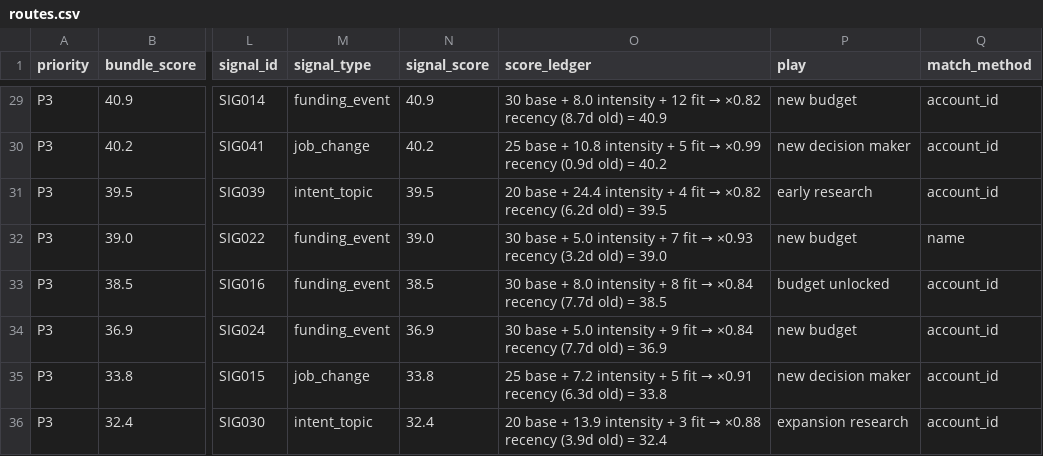
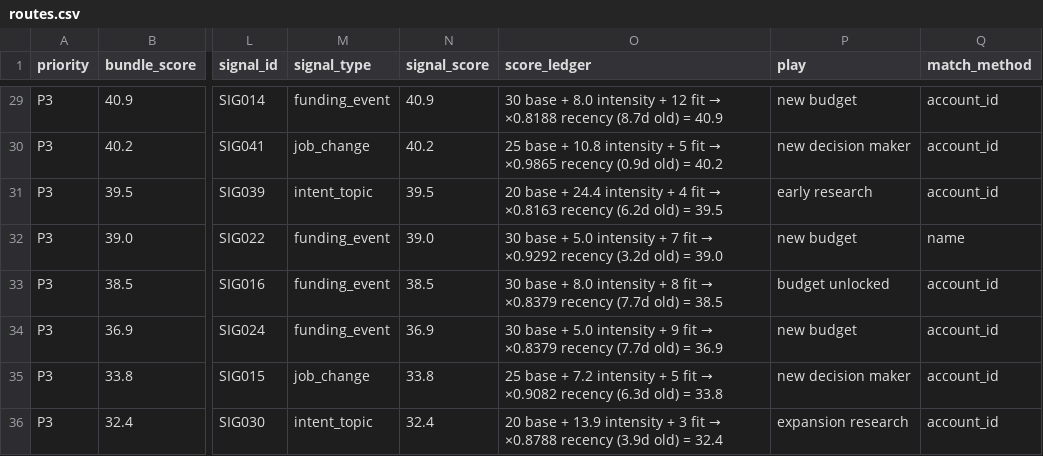
Before and after one commit to YangyiLi001/Fuse, a CSV file: output/routes.csv, drawn as a sheet; only a part is shown, gaps mark what is left out; the diff covers the shown part only; the diff names each change by its address in the sheet, - before the commit and + after, or states it on an @@ line.

```diff
--- a/output/routes.csv
+++ b/output/routes.csv
@@ O29 (score_ledger): …fit → ×0.82 recency (8.7d… → …fit → ×0.8188 recency (8.7d… @@
@@ O30 (score_ledger): …fit → ×0.99 recency (0.9d… → …fit → ×0.9865 recency (0.9d… @@
@@ O31 (score_ledger): …fit → ×0.82 recency (6.2d… → …fit → ×0.8163 recency (6.2d… @@
@@ O32 (score_ledger): …fit → ×0.93 recency (3.2d… → …fit → ×0.9292 recency (3.2d… @@
@@ O33 (score_ledger): …fit → ×0.84 recency (7.7d… → …fit → ×0.8379 recency (7.7d… @@
@@ O34 (score_ledger): …fit → ×0.84 recency (7.7d… → …fit → ×0.8379 recency (7.7d… @@
@@ O35 (score_ledger): …fit → ×0.91 recency (6.3d… → …fit → ×0.9082 recency (6.3d… @@
@@ O36 (score_ledger): …fit → ×0.88 recency (3.9d… → …fit → ×0.8788 recency (3.9d… @@
```
Also changed, not shown: 30 edited cells elsewhere in this file, output/unmatched_queue.csv, 14 other files.
